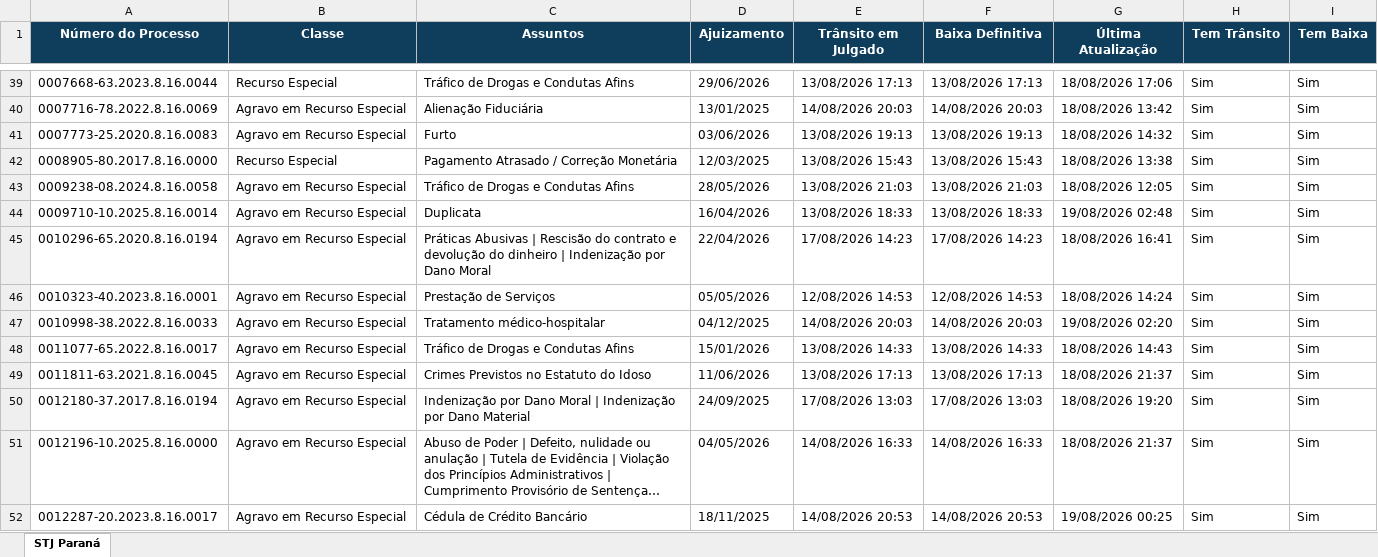
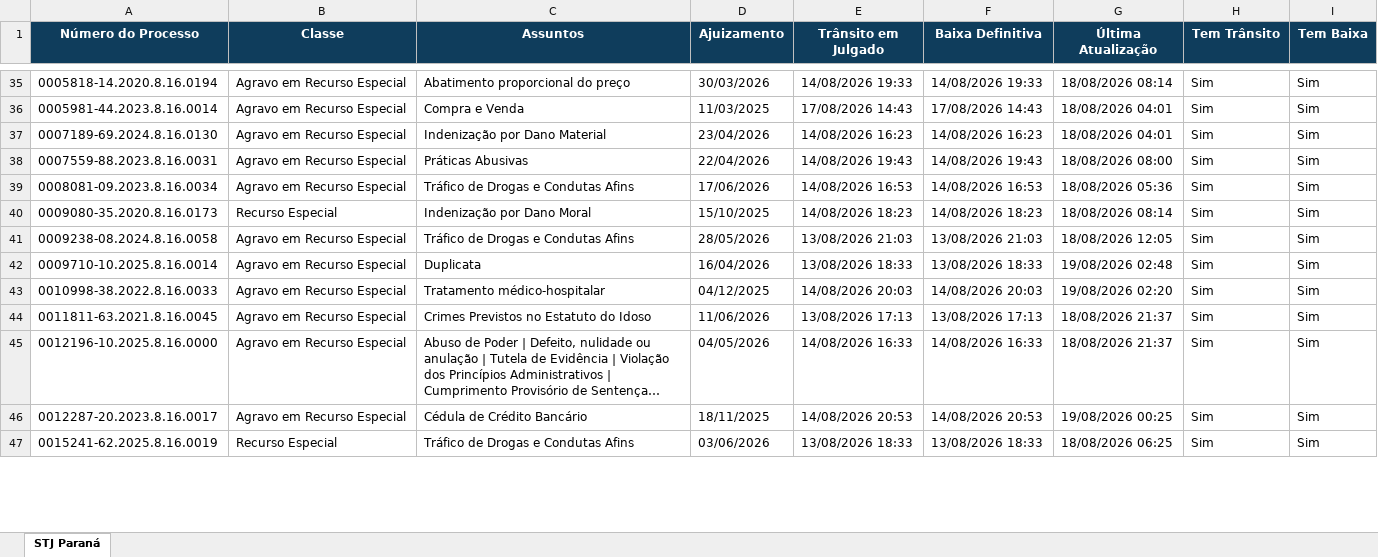
Before and after one commit to narleysousa/Consulta-STJ, an Excel workbook: docs/resultados.xlsx, sheet STJ Paraná, drawn as a sheet; only a part is shown, gaps mark what is left out; long unchanged cells end in …; values as stored, in another font and other column widths than the file's, no borders; removed rows and columns are numbered as before the commit, all else as after; the diff covers the shown part only; the diff names each change by its address in the sheet, - before the commit and + after, or states it on an @@ line.

```diff
--- a/docs/resultados.xlsx (sheet STJ Paraná)
+++ b/docs/resultados.xlsx (sheet STJ Paraná)
-A35 (Número do Processo): 0007668-63.2023.8.16.0044
+A35 (Número do Processo): 0005818-14.2020.8.16.0194
-B35 (Classe): Recurso Especial
+B35 (Classe): Agravo em Recurso Especial
-C35 (Assuntos): Tráfico de Drogas e Condutas Afins
+C35 (Assuntos): Abatimento proporcional do preço
-D35 (Ajuizamento): 29/06/2026
+D35 (Ajuizamento): 30/03/2026
-E35 (Trânsito em Julgado): 13/08/2026 17:13
+E35 (Trânsito em Julgado): 14/08/2026 19:33
-F35 (Baixa Definitiva): 13/08/2026 17:13
+F35 (Baixa Definitiva): 14/08/2026 19:33
-G35 (Última Atualização): 18/08/2026 17:06
+G35 (Última Atualização): 18/08/2026 08:14
-A36 (Número do Processo): 0007716-78.2022.8.16.0069
+A36 (Número do Processo): 0005981-44.2023.8.16.0014
-C36 (Assuntos): Alienação Fiduciária
+C36 (Assuntos): Compra e Venda
-D36 (Ajuizamento): 13/01/2025
+D36 (Ajuizamento): 11/03/2025
-E36 (Trânsito em Julgado): 14/08/2026 20:03
+E36 (Trânsito em Julgado): 17/08/2026 14:43
-F36 (Baixa Definitiva): 14/08/2026 20:03
+F36 (Baixa Definitiva): 17/08/2026 14:43
-G36 (Última Atualização): 18/08/2026 13:42
+G36 (Última Atualização): 18/08/2026 04:01
+row 37: 0007189-69.2024.8.16.0130 | Agravo em Recurso Especial | Indenização por Dano Material | 23/04/2026 | 14/08/2026 16:23 | 14/08/2026 16:23 | 18/08/2026 04:01 | Sim | Sim
-A38 (Número do Processo): 0007773-25.2020.8.16.0083
+A38 (Número do Processo): 0007559-88.2023.8.16.0031
-C38 (Assuntos): Furto
+C38 (Assuntos): Práticas Abusivas
-D38 (Ajuizamento): 03/06/2026
+D38 (Ajuizamento): 22/04/2026
-E38 (Trânsito em Julgado): 13/08/2026 19:13
+E38 (Trânsito em Julgado): 14/08/2026 19:43
-F38 (Baixa Definitiva): 13/08/2026 19:13
+F38 (Baixa Definitiva): 14/08/2026 19:43
-G38 (Última Atualização): 18/08/2026 14:32
+G38 (Última Atualização): 18/08/2026 08:00
+row 39: 0008081-09.2023.8.16.0034 | Agravo em Recurso Especial | Tráfico de Drogas e Condutas Afins | 17/06/2026 | 14/08/2026 16:53 | 14/08/2026 16:53 | 18/08/2026 05:36 | Sim | Sim
-A40 (Número do Processo): 0008905-80.2017.8.16.0000
+A40 (Número do Processo): 0009080-35.2020.8.16.0173
-C40 (Assuntos): Pagamento Atrasado / Correção Monetária
+C40 (Assuntos): Indenização por Dano Moral
-D40 (Ajuizamento): 12/03/2025
+D40 (Ajuizamento): 15/10/2025
-E40 (Trânsito em Julgado): 13/08/2026 15:43
+E40 (Trânsito em Julgado): 14/08/2026 18:23
-F40 (Baixa Definitiva): 13/08/2026 15:43
+F40 (Baixa Definitiva): 14/08/2026 18:23
-G40 (Última Atualização): 18/08/2026 13:38
+G40 (Última Atualização): 18/08/2026 08:14
-row 45: 0010296-65.2020.8.16.0194 | Agravo em Recurso Especial | Práticas Abusivas | Rescisão do contrato e devolução do dinheiro | Indenização por Dano Moral | 22/04/2026 | 17/08/2026 14:23 | 17/08/2026 14:23 | 18/08/2026 16:41 | Sim | Sim
-row 46: 0010323-40.2023.8.16.0001 | Agravo em Recurso Especial | Prestação de Serviços | 05/05/2026 | 12/08/2026 14:53 | 12/08/2026 14:53 | 18/08/2026 14:24 | Sim | Sim
-row 48: 0011077-65.2022.8.16.0017 | Agravo em Recurso Especial | Tráfico de Drogas e Condutas Afins | 15/01/2026 | 13/08/2026 14:33 | 13/08/2026 14:33 | 18/08/2026 14:43 | Sim | Sim
-row 50: 0012180-37.2017.8.16.0194 | Agravo em Recurso Especial | Indenização por Dano Moral | Indenização por Dano Material | 24/09/2025 | 17/08/2026 13:03 | 17/08/2026 13:03 | 18/08/2026 19:20 | Sim | Sim
+row 47: 0015241-62.2025.8.16.0019 | Recurso Especial | Tráfico de Drogas e Condutas Afins | 03/06/2026 | 13/08/2026 18:33 | 13/08/2026 18:33 | 18/08/2026 06:25 | Sim | Sim
```
Also changed, not shown: 10 added rows, 13 removed rows and 74 edited cells elsewhere in this sheet, 2 other files.
